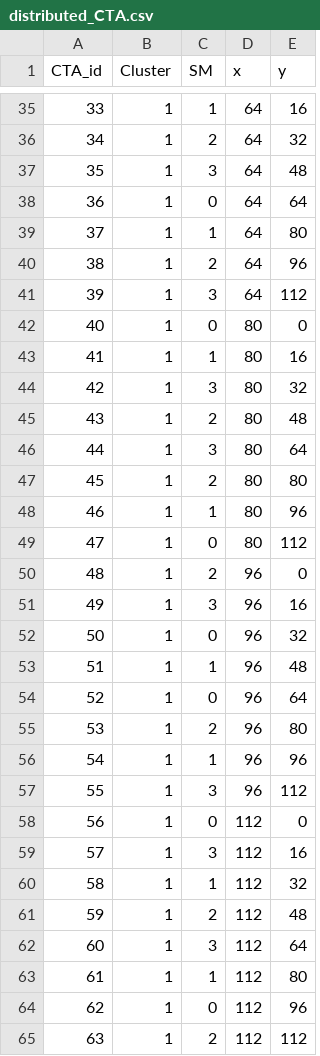
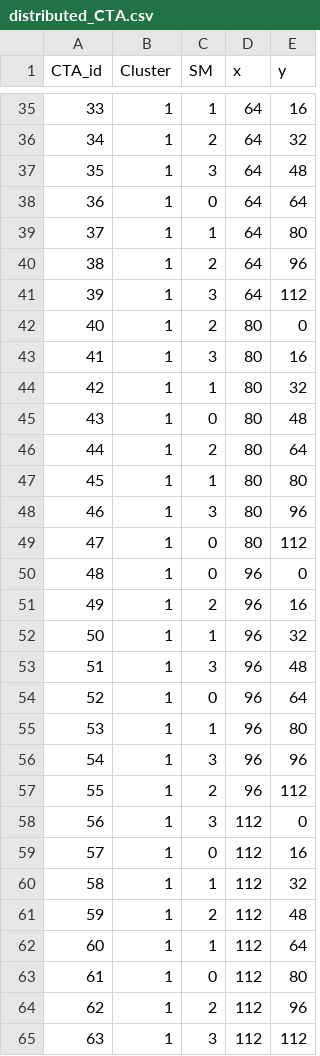
Before and after one commit to TheColombianTeam/GPUScheduling, a CSV file: Schedulers/scheduled/distributed_CTA.csv, drawn as a sheet; only a part is shown, gaps mark what is left out; the diff covers the shown part only.

Commit message:
Completed fault list module

```diff
--- a/Schedulers/scheduled/distributed_CTA.csv
+++ b/Schedulers/scheduled/distributed_CTA.csv
@@ -41,25 +41,25 @@ CTA_id,Cluster,SM,x,y
 39,1,3,64,112
-40,1,0,80,0
-41,1,1,80,16
-42,1,3,80,32
-43,1,2,80,48
-44,1,3,80,64
-45,1,2,80,80
-46,1,1,80,96
+40,1,2,80,0
+41,1,3,80,16
+42,1,1,80,32
+43,1,0,80,48
+44,1,2,80,64
+45,1,1,80,80
+46,1,3,80,96
 47,1,0,80,112
-48,1,2,96,0
-49,1,3,96,16
-50,1,0,96,32
-51,1,1,96,48
+48,1,0,96,0
+49,1,2,96,16
+50,1,1,96,32
+51,1,3,96,48
 52,1,0,96,64
-53,1,2,96,80
-54,1,1,96,96
-55,1,3,96,112
-56,1,0,112,0
-57,1,3,112,16
+53,1,1,96,80
+54,1,3,96,96
+55,1,2,96,112
+56,1,3,112,0
+57,1,0,112,16
 58,1,1,112,32
 59,1,2,112,48
-60,1,3,112,64
-61,1,1,112,80
-62,1,0,112,96
-63,1,2,112,112
+60,1,1,112,64
+61,1,0,112,80
+62,1,2,112,96
+63,1,3,112,112
```
Also changed, not shown: 18 edited cells elsewhere in this file, Schedulers/scheduled/distributed_block.csv, Schedulers/scheduled/global_round_robin.csv, 19 other files.
